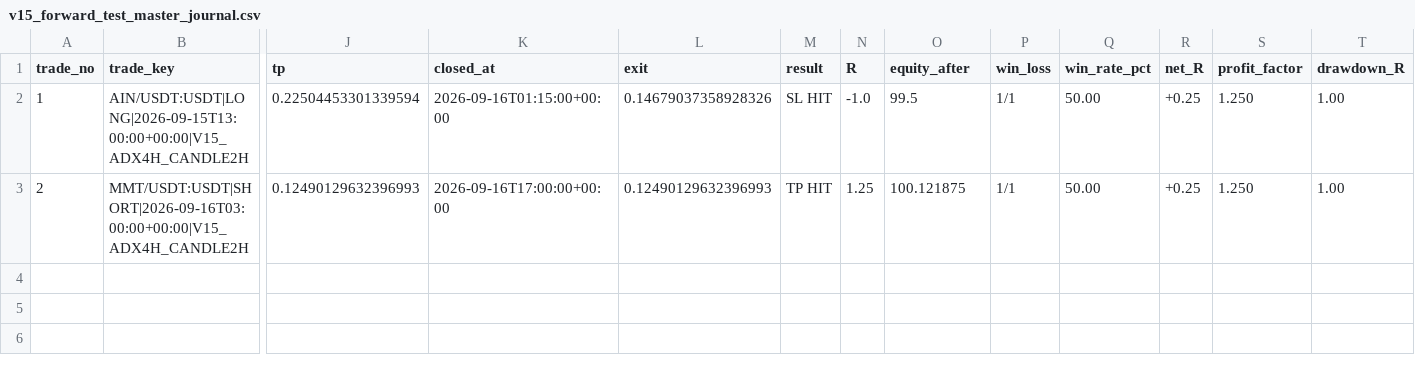
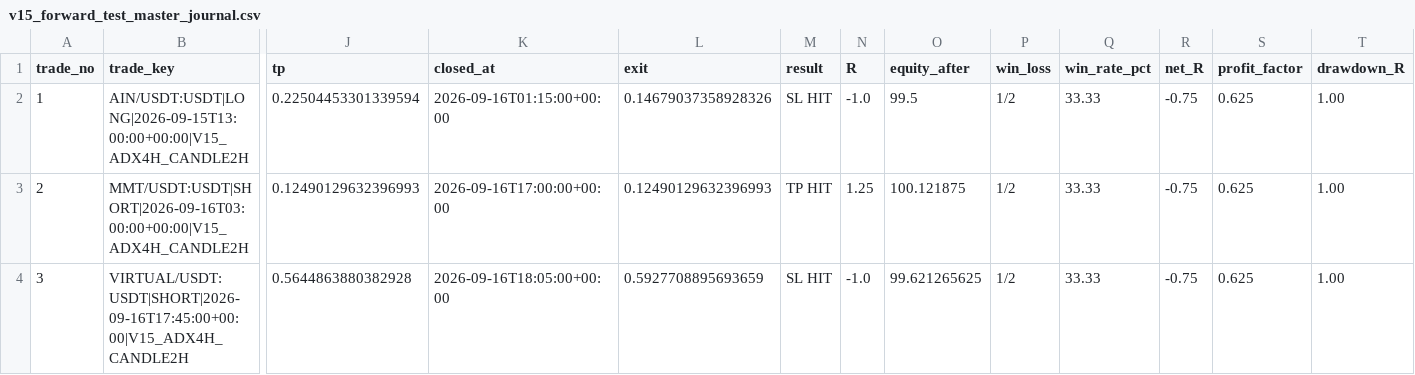
Before and after one commit to samesameagro-droid/sam-edge-v15-v8i, a CSV file: v15_forward_test_master_journal.csv, drawn as a sheet; only a part is shown, gaps mark what is left out; rows hold the shown columns only; the diff names each change by its address in the sheet, - before the commit and + after, or states it on an @@ line.

Commit message:
paper: V15 professional forward state

```diff
--- a/v15_forward_test_master_journal.csv
+++ b/v15_forward_test_master_journal.csv
-P2:P3 (win_loss): 1/1
+P2:P3 (win_loss): 1/2
-Q2:Q3 (win_rate_pct): 50.00
+Q2:Q3 (win_rate_pct): 33.33
-R2:R3 (net_R): +0.25
+R2:R3 (net_R): -0.75
-S2:S3 (profit_factor): 1.250
+S2:S3 (profit_factor): 0.625
+row 4: 3 | VIRTUAL/USDT:USDT|SHORT|2026-09-16T17:45:00+00:00|V15_ADX4H_CANDLE2H | 0.5644863880382928 | 2026-09-16T18:05:00+00:00 | 0.5927708895693659 | SL HIT | -1.0 | 99.621265625 | 1/2 | 33.33 | -0.75 | 0.625 | 1.00
```
Also changed, not shown: 4 other files.
